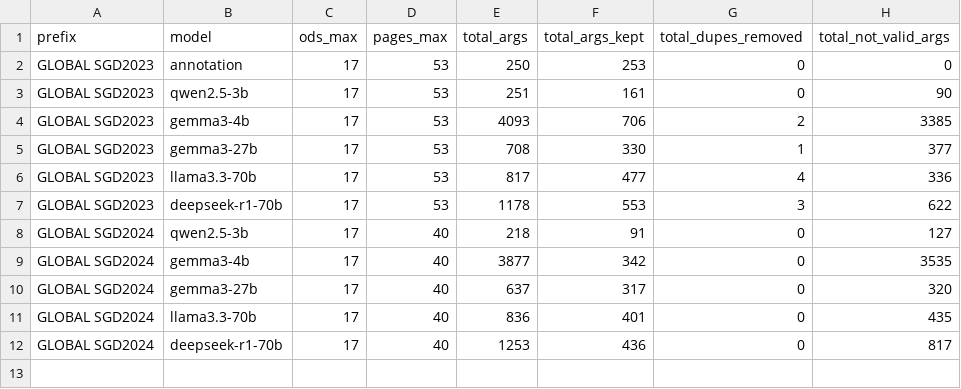
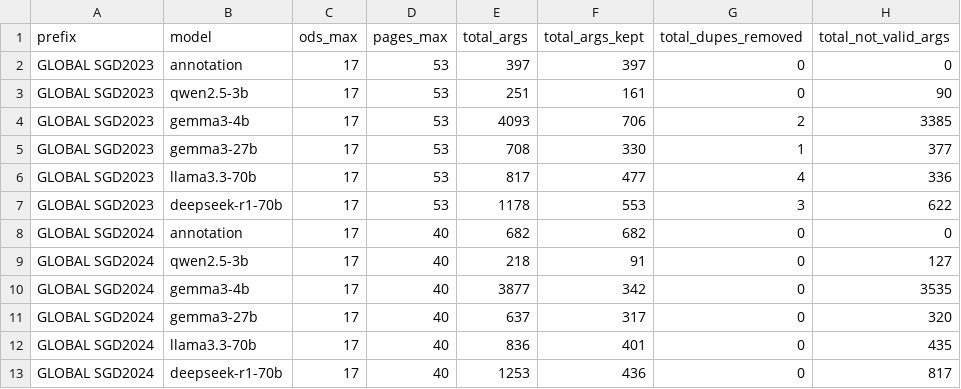
Before and after one commit to camipalo/TFM, a CSV file: Data/Processed Arguments No Keywords/Stats/AllArgs_overall_summary.csv, drawn as a sheet.

Commit message:
fix metrics annotations

```diff
--- a/Data/Processed Arguments No Keywords/Stats/AllArgs_overall_summary.csv
+++ b/Data/Processed Arguments No Keywords/Stats/AllArgs_overall_summary.csv
@@ -1,3 +1,3 @@
 prefix,model,ods_max,pages_max,total_args,total_args_kept,total_dupes_removed,total_not_valid_args
-GLOBAL SGD2023,annotation,17,53,250,253,0,0
+GLOBAL SGD2023,annotation,17,53,397,397,0,0
 GLOBAL SGD2023,qwen2.5-3b,17,53,251,161,0,90
@@ -7,2 +7,3 @@ GLOBAL SGD2023,llama3.3-70b,17,53,817,477,4,336
 GLOBAL SGD2023,deepseek-r1-70b,17,53,1178,553,3,622
+GLOBAL SGD2024,annotation,17,40,682,682,0,0
 GLOBAL SGD2024,qwen2.5-3b,17,40,218,91,0,127
```
